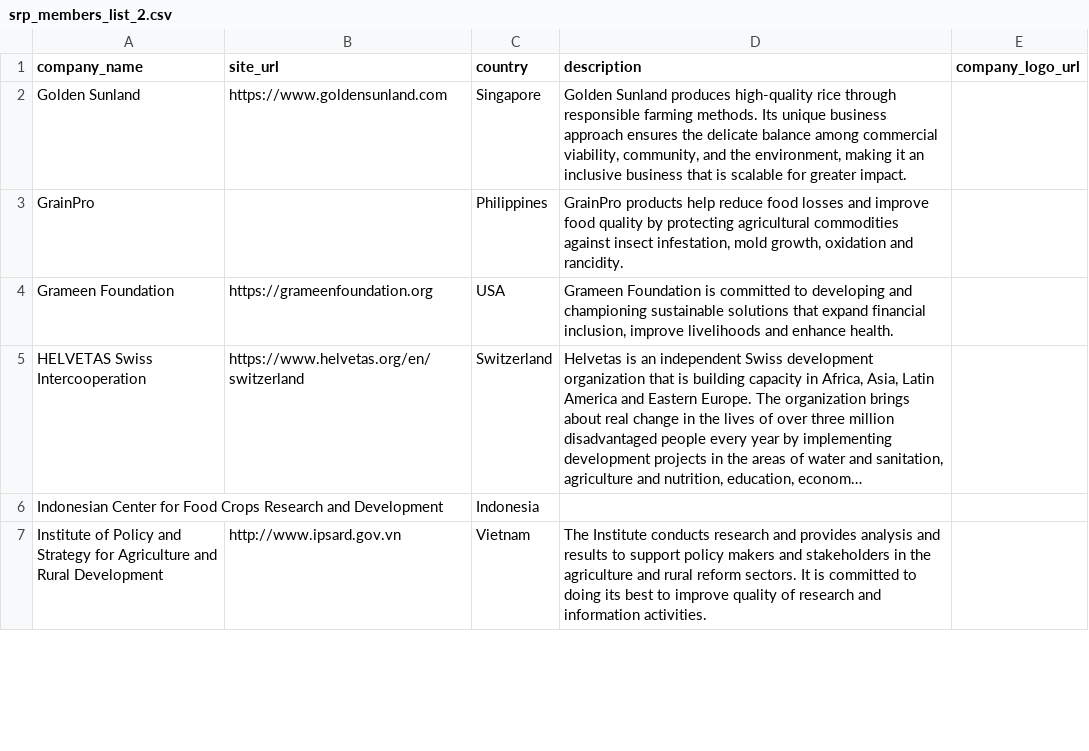
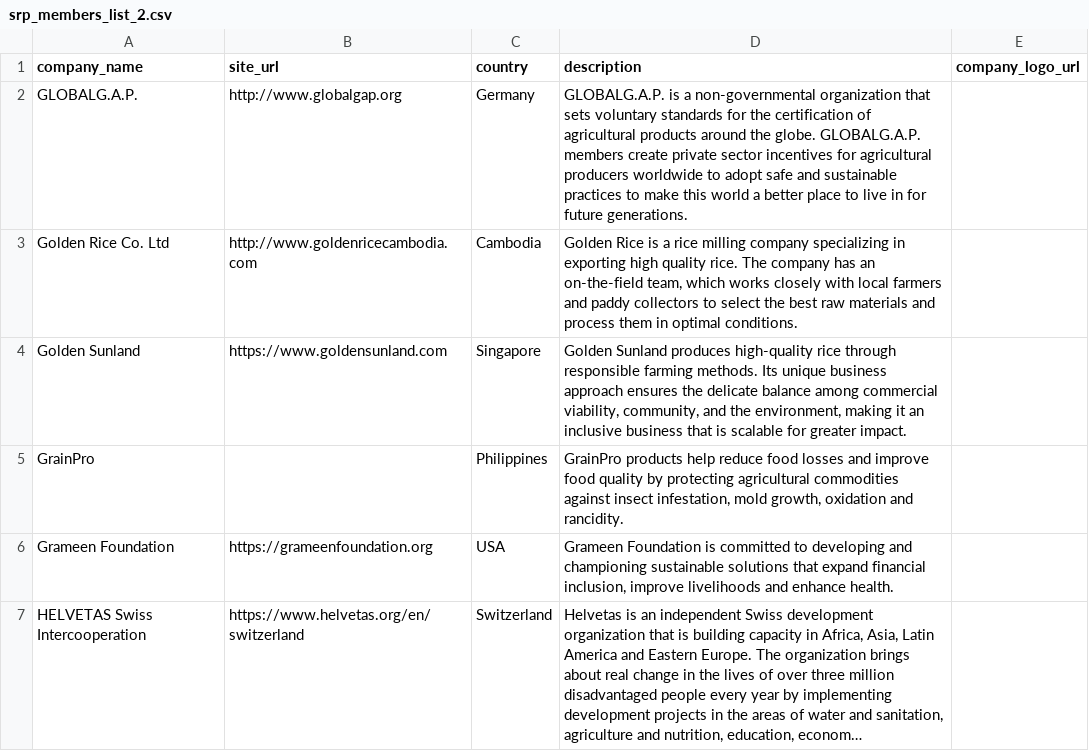
Before and after one commit to sustainablericeplatform/sustainablericeplatform.github.io, a CSV file: _data/srp_members_list_2.csv, drawn as a sheet; only a part is shown; the shorter side is filled out with more unchanged rows; long unchanged cells end in …; the diff names each change by its address in the sheet, - before the commit and + after, or states it on an @@ line.

Commit message:
Update srp_members_list_2.csv

```diff
--- a/_data/srp_members_list_2.csv
+++ b/_data/srp_members_list_2.csv
+row 2: GLOBALG.A.P. | http://www.globalgap.org | Germany | GLOBALG.A.P. is a non-governmental organization that sets voluntary standards for the certification of agricultural products around the globe. GLOBALG.A.P. members create private sector incentives for agricultural producers worldwide to adopt safe and sustainable practices to make this world a better place to live in for future generations.
+row 3: Golden Rice Co. Ltd | http://www.goldenricecambodia.com | Cambodia | Golden Rice is a rice milling company specializing in exporting high quality rice. The company has an on-the-field team, which works closely with local farmers and paddy collectors to select the best raw materials and process them in optimal conditions.
```
